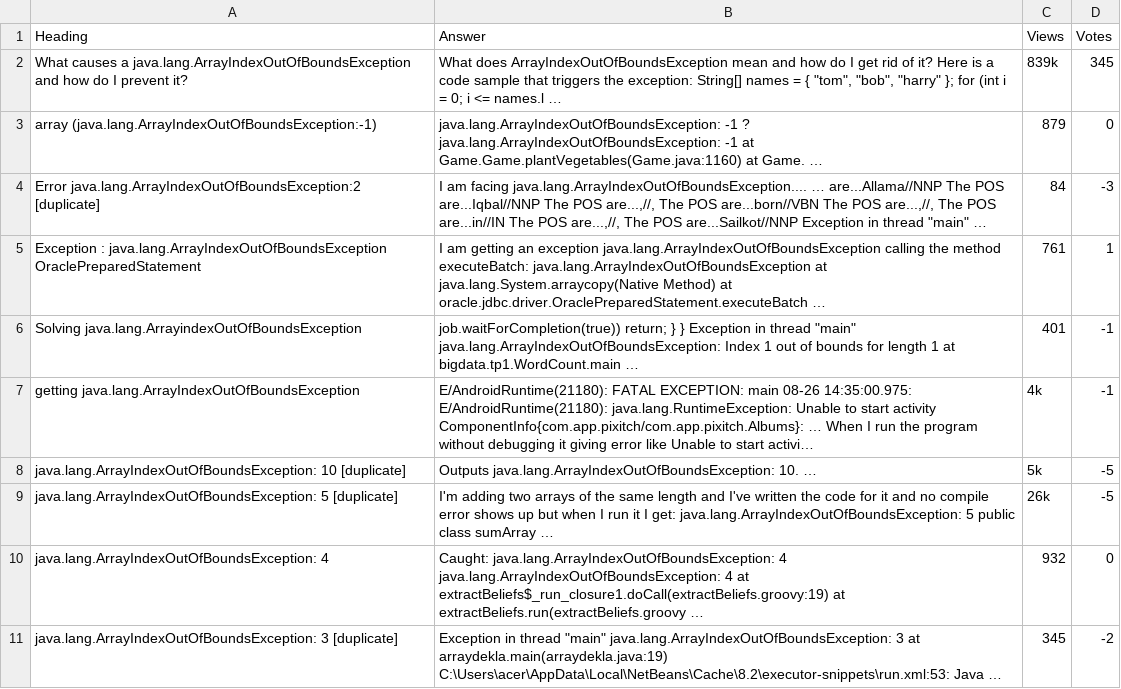
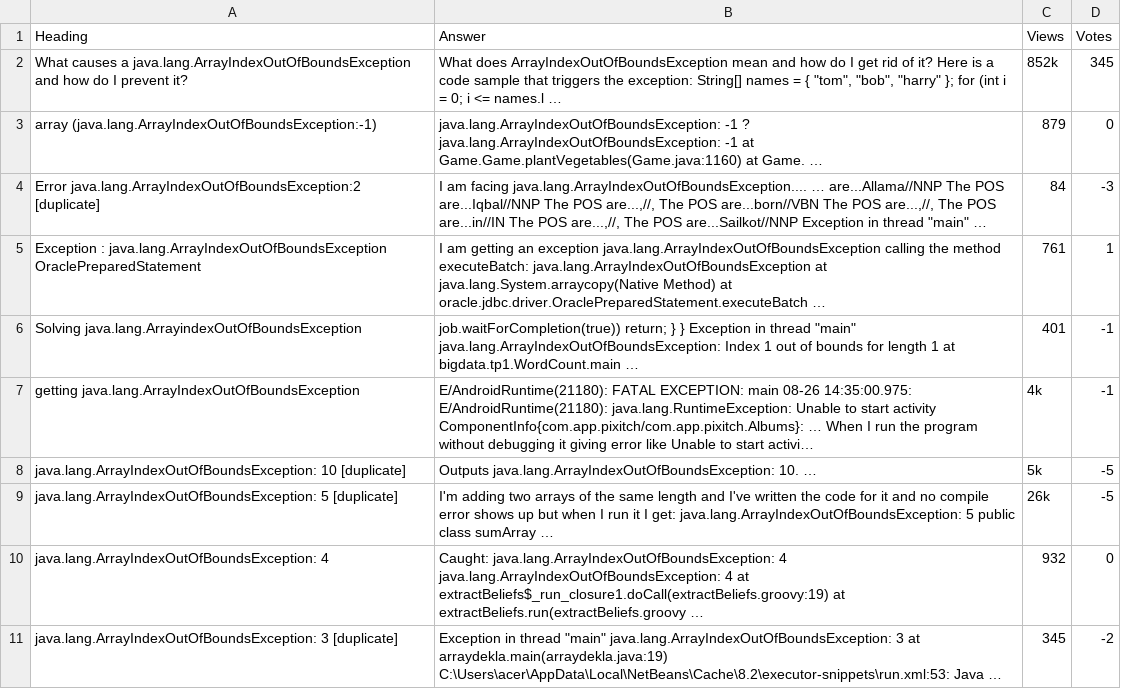
Before and after one commit to Git-Nayanjyoti/SeleniumSolution-b-, a CSV file: Data.csv, drawn as a sheet; long unchanged cells end in ….

```diff
--- a/Data.csv
+++ b/Data.csv
@@ -1,3 +1,3 @@
 "Heading","Answer","Views","Votes"
-"What causes a java.lang.ArrayIndexOutOfBoundsException and how do I prevent it?","What does ArrayIndexOutOfBoundsException mean and how do I get rid of it? Here is a code sample that triggers the exception: String[] names = { ""tom"", ""bob"", ""harry"" }; for (int i = 0; i <= names.l …","839k","345"
+"What causes a java.lang.ArrayIndexOutOfBoundsException and how do I prevent it?","What does ArrayIndexOutOfBoundsException mean and how do I get rid of it? Here is a code sample that triggers the exception: String[] names = { ""tom"", ""bob"", ""harry"" }; for (int i = 0; i <= names.l …","852k","345"
 "array (java.lang.ArrayIndexOutOfBoundsException:-1)","java.lang.ArrayIndexOutOfBoundsException: -1 ? java.lang.ArrayIndexOutOfBoundsException: -1 at Game.Game.plantVegetables(Game.java:1160) at Game. …","879","0"
```
Also changed, not shown: 2 other files.
